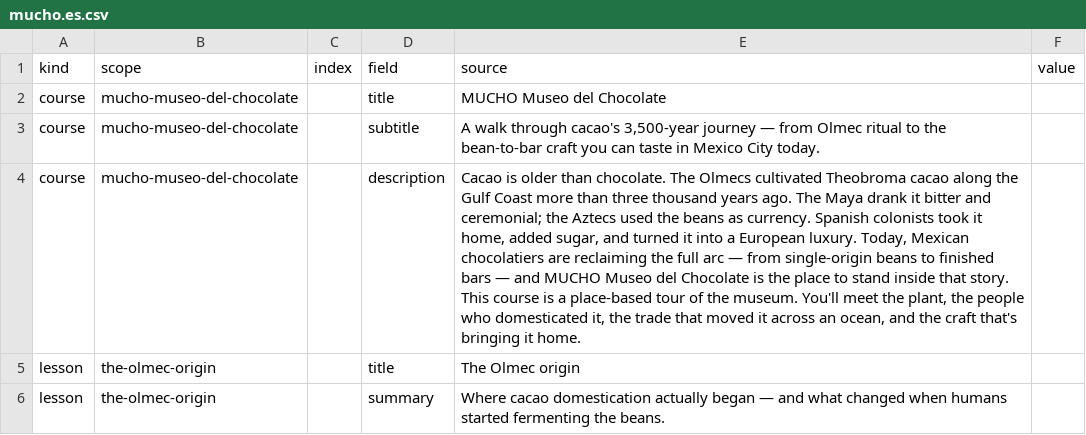
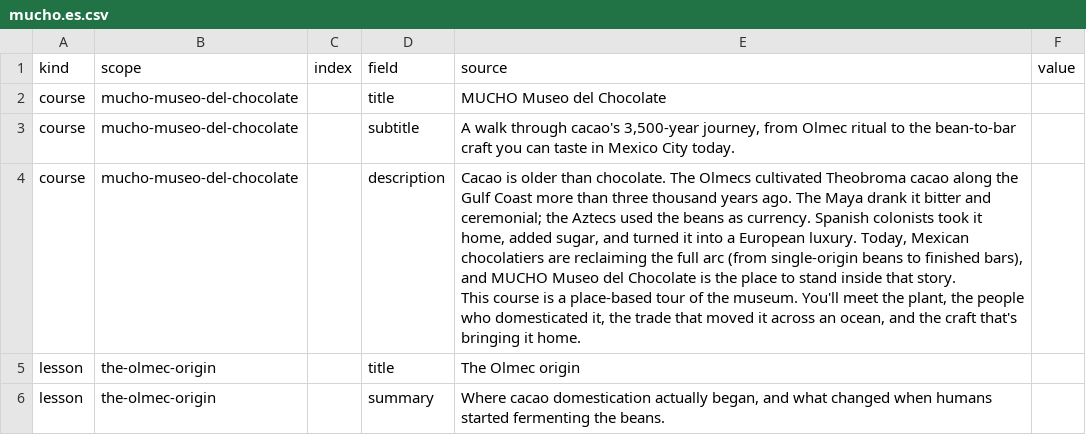
Before and after one commit to dapperAuteur/wanderlearn-app, a CSV file: scripts/seed-data/mucho.es.csv, drawn as a sheet; only a part is shown; the diff covers the shown part only.

```diff
--- a/scripts/seed-data/mucho.es.csv
+++ b/scripts/seed-data/mucho.es.csv
@@ -2,7 +2,7 @@ kind,scope,index,field,source,value
 course,mucho-museo-del-chocolate,,title,MUCHO Museo del Chocolate,
-course,mucho-museo-del-chocolate,,subtitle,"A walk through cacao's 3,500-year journey — from Olmec ritual to the bean-to-bar craft you can taste in Mexico City today.",
-course,mucho-museo-del-chocolate,,description,"Cacao is older than chocolate. The Olmecs cultivated Theobroma cacao along the Gulf Coast more than three thousand years ago. The Maya drank it bitter and ceremonial; the Aztecs used the beans as currency. Spanish colonists took it home, added sugar, and turned it into a European luxury. Today, Mexican chocolatiers are reclaiming the full arc — from single-origin beans to finished bars — and MUCHO Museo del Chocolate is the place to stand inside that story.
-
-This course is a place-based tour of the museum. You'll meet the plant, the people who domesticated it, the trade that moved it across an ocean, and the craft that's bringing it home.",
+course,mucho-museo-del-chocolate,,subtitle,"A walk through cacao's 3,500-year journey, from Olmec ritual to the bean-to-bar craft you can taste in Mexico City today.",
+course,mucho-museo-del-chocolate,,description,"Cacao is older than chocolate. The Olmecs cultivated Theobroma cacao along the Gulf Coast more than three thousand years ago. The Maya drank it bitter and ceremonial; the Aztecs used the beans as currency. Spanish colonists took it home, added sugar, and turned it into a European luxury. Today, Mexican chocolatiers are reclaiming the full arc (from single-origin beans to finished bars), and MUCHO Museo del Chocolate is the place to stand inside that story.
+
+This course is a place-based tour of the museum. You'll meet the plant, the people who domesticated it, the trade that moved it across an ocean, and the craft that's bringing it home.",
 lesson,the-olmec-origin,,title,The Olmec origin,
-lesson,the-olmec-origin,,summary,Where cacao domestication actually began — and what changed when humans started fermenting the beans.,
+lesson,the-olmec-origin,,summary,"Where cacao domestication actually began, and what changed when humans started fermenting the beans.",
```
Also changed, not shown: 6 edited cells elsewhere in this file, scripts/seed-data/mucho.en.csv, 2 other files.
